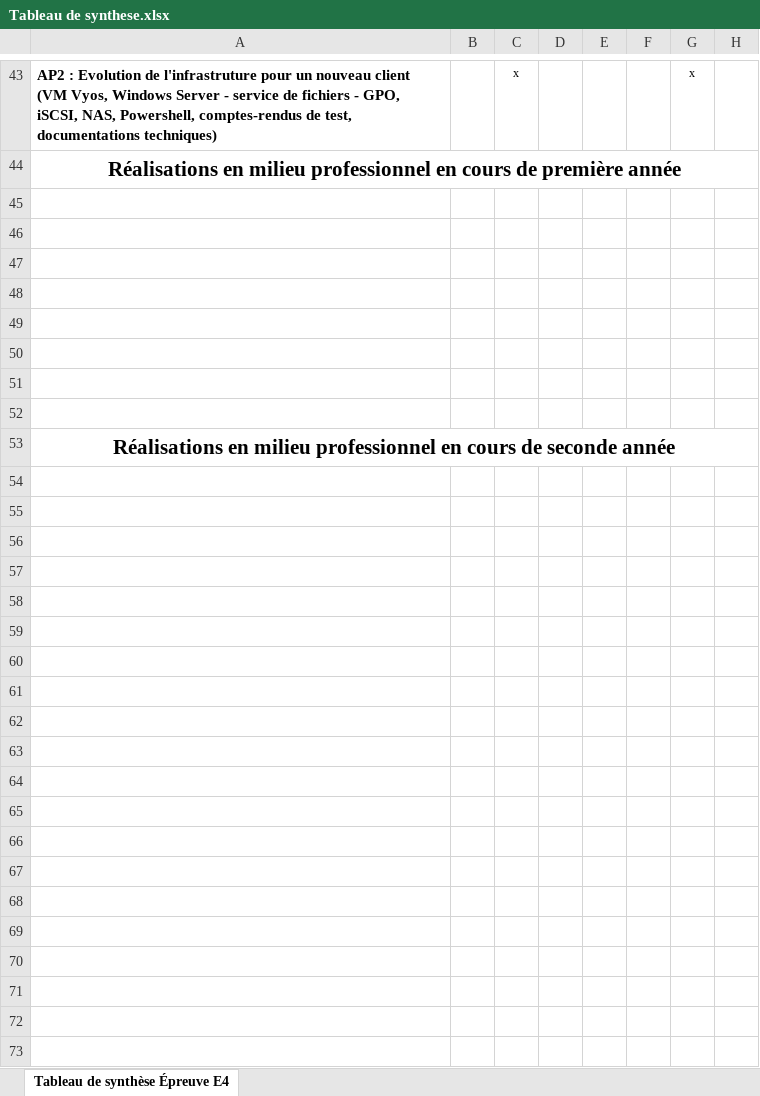
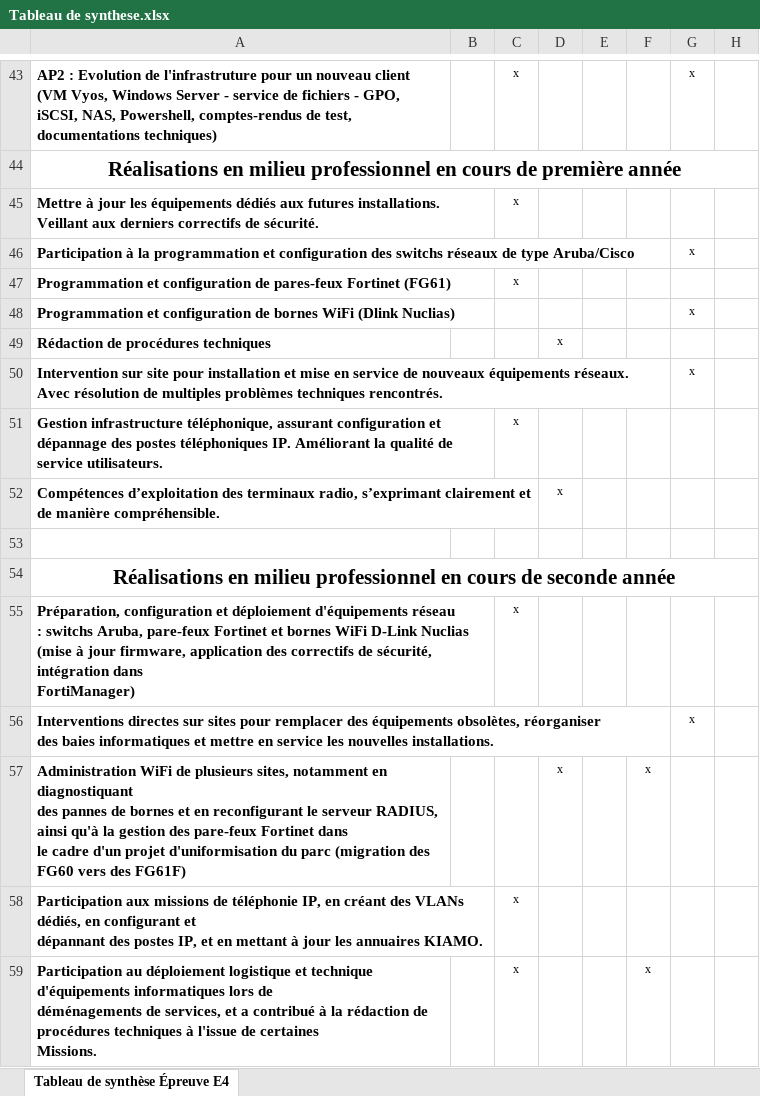
Before and after one commit to Matt5573/portfolio, an Excel workbook: Tableau de synthese.xlsx, sheet Tableau de synthèse Épreuve E4, drawn as a sheet; only a part is shown, gaps mark what is left out; values as stored, in another font and other column widths than the file's, no borders; ↵ is a line break in a cell; the diff names each change by its address in the sheet, - before the commit and + after, or states it on an @@ line.

```diff
--- a/Tableau de synthese.xlsx (sheet Tableau de synthèse Épreuve E4)
+++ b/Tableau de synthese.xlsx (sheet Tableau de synthèse Épreuve E4)
-row 45: (empty)
+row 45: Mettre à jour les équipements dédiés aux futures installations. Veillant aux derniers correctifs de sécurité. |  | x
-row 46: (empty)
+row 46: Participation à la programmation et configuration des switchs réseaux de type Aruba/Cisco |  |  |  |  |  | x
-row 47: (empty)
+row 47: Programmation et configuration de pares-feux Fortinet (FG61) |  | x
-row 48: (empty)
+row 48: Programmation et configuration de bornes WiFi (Dlink Nuclias) |  |  |  |  |  | x
-row 49: (empty)
+row 49: Rédaction de procédures techniques |  |  | x
-row 50: (empty)
+row 50: Intervention sur site pour installation et mise en service de nouveaux équipements réseaux. Avec résolution de multiples problèmes techniques rencontrés. |  |  |  |  |  | x
-row 51: (empty)
+row 51: Gestion infrastructure téléphonique, assurant configuration et dépannage des postes téléphoniques IP. Améliorant la qualité de service utilisateurs. |  | x
+row 52: Compétences d’exploitation des terminaux radio, s’exprimant clairement et de manière compréhensible. |  |  | x
+row 55: Préparation, configuration et déploiement d'équipements réseau ↵ : switchs Aruba, pare-feux Fortinet et bornes WiFi D-Link Nuclias (mise à jour firmware, application des correctifs de sécurité, intégration dans ↵ FortiManager) |  | x
+row 56: Interventions directes sur sites pour remplacer des équipements obsolètes, réorganiser ↵ des baies informatiques et mettre en service les nouvelles installations. |  |  |  |  |  | x
+row 57: Administration WiFi de plusieurs sites, notamment en diagnostiquant ↵ des pannes de bornes et en reconfigurant le serveur RADIUS, ainsi qu'à la gestion des pare-feux Fortinet dans ↵ le cadre d'un projet d'uniformisation du parc (migration des FG60 vers des FG61F) |  |  | x |  | x
+row 58: Participation aux missions de téléphonie IP, en créant des VLANs dédiés, en configurant et ↵ dépannant des postes IP, et en mettant à jour les annuaires KIAMO. |  | x
+row 59: Participation au déploiement logistique et technique d'équipements informatiques lors de ↵ déménagements de services, et a contribué à la rédaction de procédures techniques à l'issue de certaines ↵ Missions. |  | x |  |  | x
```
Also changed, not shown: 2 other files.
